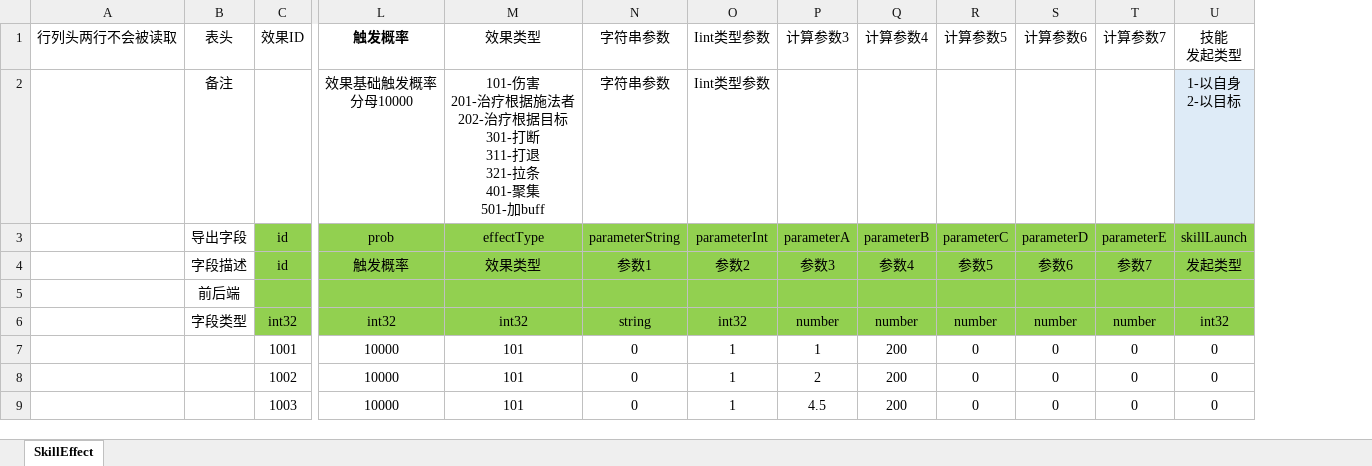
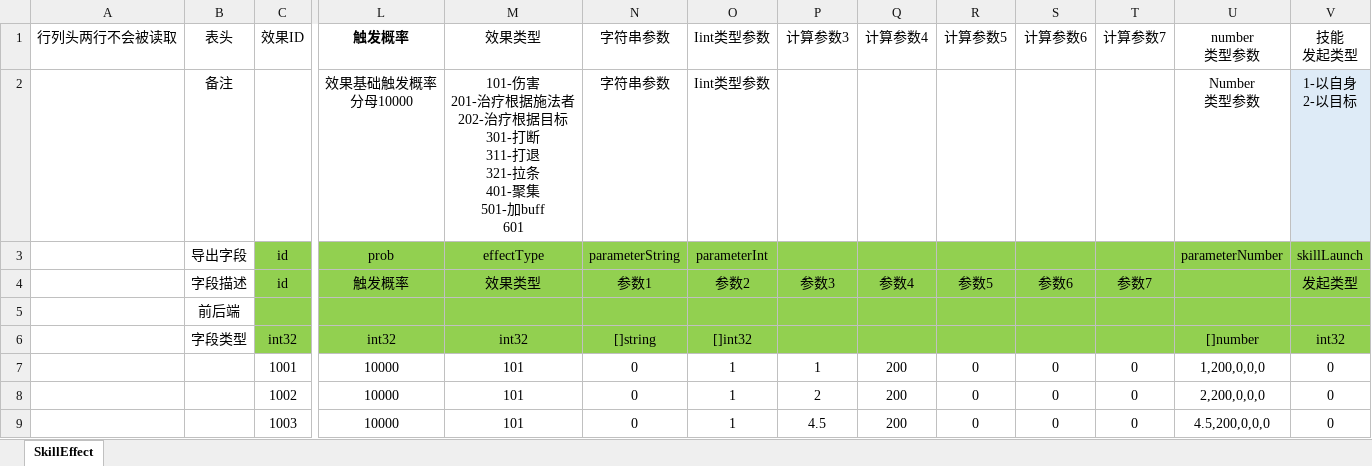
Before and after one commit to east-eden/server, an Excel workbook: config/excel/SkillEffect.xlsx, sheet SkillEffect, drawn as a sheet; only a part is shown, gaps mark what is left out; values as stored, in another font and other column widths than the file's, no borders; table styles not drawn; ↵ is a line break in a cell; the diff names each change by its address in the sheet, - before the commit and + after, or states it on an @@ line.

```diff
--- a/config/excel/SkillEffect.xlsx (sheet SkillEffect)
+++ b/config/excel/SkillEffect.xlsx (sheet SkillEffect)
+column U (number 类型参数), rows 2-9: Number ↵ 类型参数 | parameterNumber |  |  | []number | 1,200,0,0,0 | 2,200,0,0,0 | 4.5,200,0,0,0
-M2 (效果类型): …501-加buff
+M2 (效果类型): …501-加buff ↵ 601
-P3 (计算参数3): parameterA
+P3 (计算参数3): (empty)
-Q3 (计算参数4): parameterB
+Q3 (计算参数4): (empty)
-R3 (计算参数5): parameterC
+R3 (计算参数5): (empty)
-S3 (计算参数6): parameterD
+S3 (计算参数6): (empty)
-T3 (计算参数7): parameterE
+T3 (计算参数7): (empty)
-N6 (字符串参数): string
+N6 (字符串参数): []string
-O6 (Iint类型参数): int32
+O6 (Iint类型参数): []int32
-P6 (计算参数3): number
+P6 (计算参数3): (empty)
-Q6 (计算参数4): number
+Q6 (计算参数4): (empty)
-R6 (计算参数5): number
+R6 (计算参数5): (empty)
-S6 (计算参数6): number
+S6 (计算参数6): (empty)
-T6 (计算参数7): number
+T6 (计算参数7): (empty)
```
Also changed, not shown: config/excel/Condition.xlsx, config/excel/Scene.xlsx, 29 other files.
